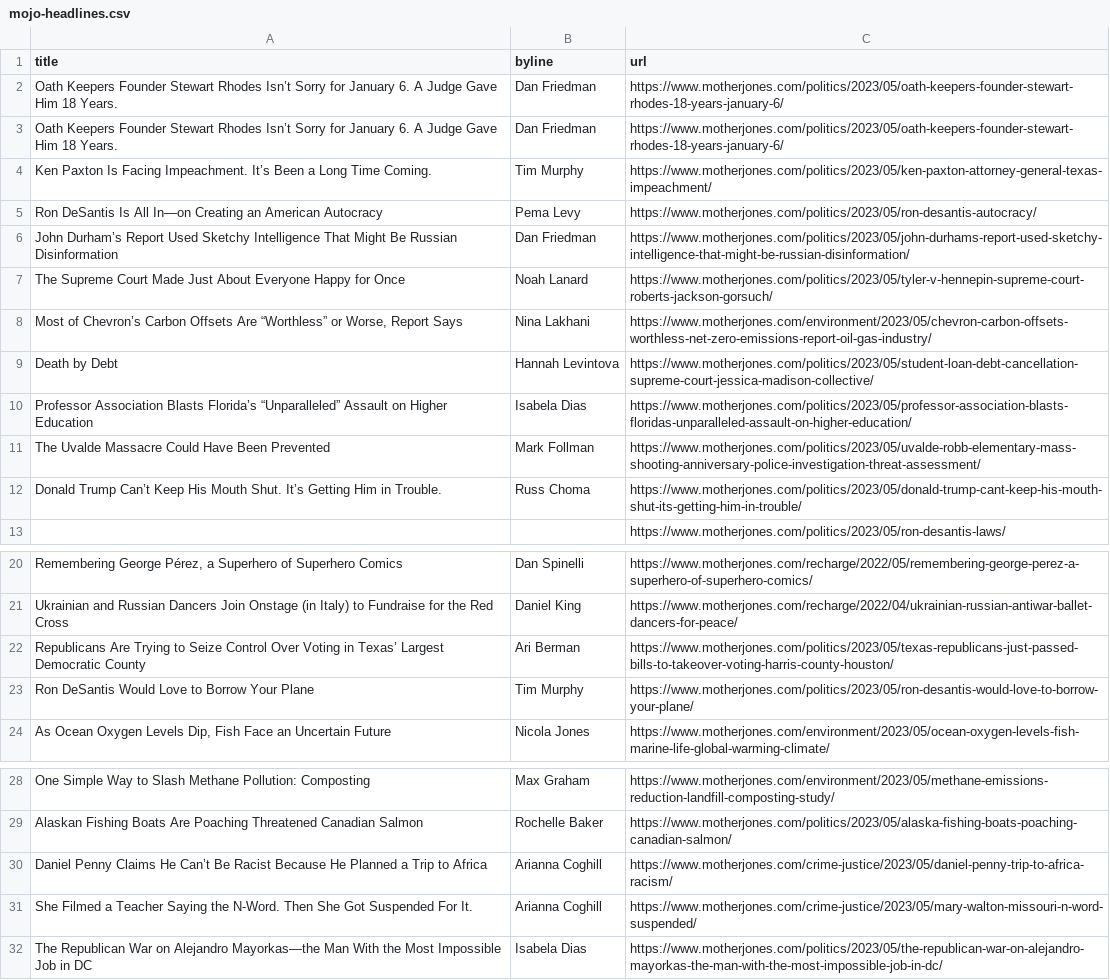
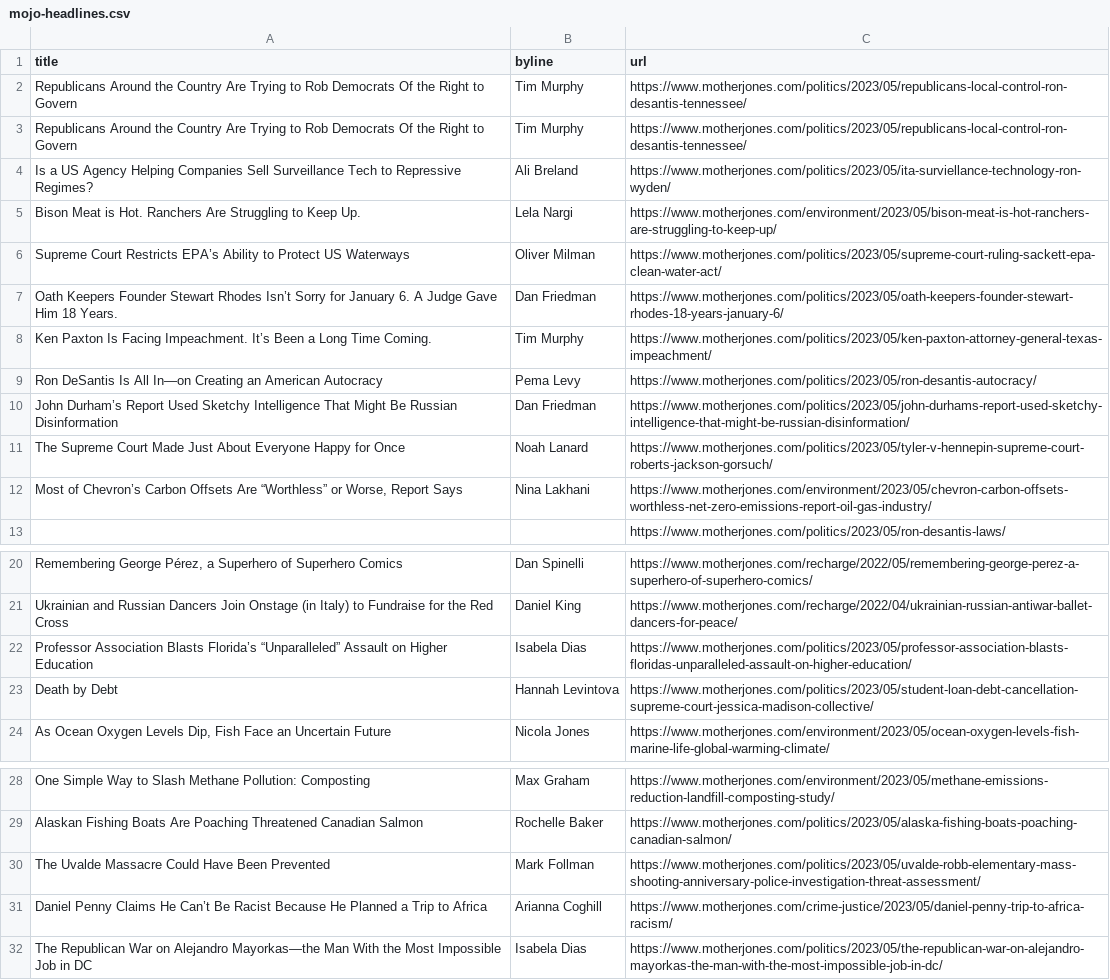
Before and after one commit to abslede/autoscraper, a CSV file: mojo-headlines.csv, drawn as a sheet; only a part is shown, gaps mark what is left out; removed rows and columns are numbered as before the commit, all else as after; the diff names each change by its address in the sheet, - before the commit and + after, or states it on an @@ line.

```diff
--- a/mojo-headlines.csv
+++ b/mojo-headlines.csv
-row 2: Oath Keepers Founder Stewart Rhodes Isn’t Sorry for January 6. A Judge Gave Him 18 Years. | Dan Friedman | https://www.motherjones.com/politics/2023/05/oath-keepers-founder-stewart-rhodes-18-years-january-6/
+row 2: Republicans Around the Country Are Trying to Rob Democrats Of the Right to Govern | Tim Murphy | https://www.motherjones.com/politics/2023/05/republicans-local-control-ron-desantis-tennessee/
+row 3: Republicans Around the Country Are Trying to Rob Democrats Of the Right to Govern | Tim Murphy | https://www.motherjones.com/politics/2023/05/republicans-local-control-ron-desantis-tennessee/
+row 4: Is a US Agency Helping Companies Sell Surveillance Tech to Repressive Regimes? | Ali Breland | https://www.motherjones.com/politics/2023/05/ita-surviellance-technology-ron-wyden/
+row 5: Bison Meat is Hot. Ranchers Are Struggling to Keep Up. | Lela Nargi | https://www.motherjones.com/environment/2023/05/bison-meat-is-hot-ranchers-are-struggling-to-keep-up/
+row 6: Supreme Court Restricts EPA’s Ability to Protect US Waterways | Oliver Milman | https://www.motherjones.com/politics/2023/05/supreme-court-ruling-sackett-epa-clean-water-act/
-row 12: Donald Trump Can’t Keep His Mouth Shut. It’s Getting Him in Trouble. | Russ Choma | https://www.motherjones.com/politics/2023/05/donald-trump-cant-keep-his-mouth-shut-its-getting-him-in-trouble/
-row 22: Republicans Are Trying to Seize Control Over Voting in Texas’ Largest Democratic County | Ari Berman | https://www.motherjones.com/politics/2023/05/texas-republicans-just-passed-bills-to-takeover-voting-harris-county-houston/
-row 23: Ron DeSantis Would Love to Borrow Your Plane | Tim Murphy | https://www.motherjones.com/politics/2023/05/ron-desantis-would-love-to-borrow-your-plane/
@@ row 10 moved to row 22: Professor Association Blasts Florida’s “… @@
@@ row 9 moved to row 23: Death by Debt @@
@@ row 11 moved to row 30: The Uvalde Massacre Could Have Been Prev… @@
-row 31: She Filmed a Teacher Saying the N-Word. Then She Got Suspended For It. | Arianna Coghill | https://www.motherjones.com/crime-justice/2023/05/mary-walton-missouri-n-word-suspended/
```
